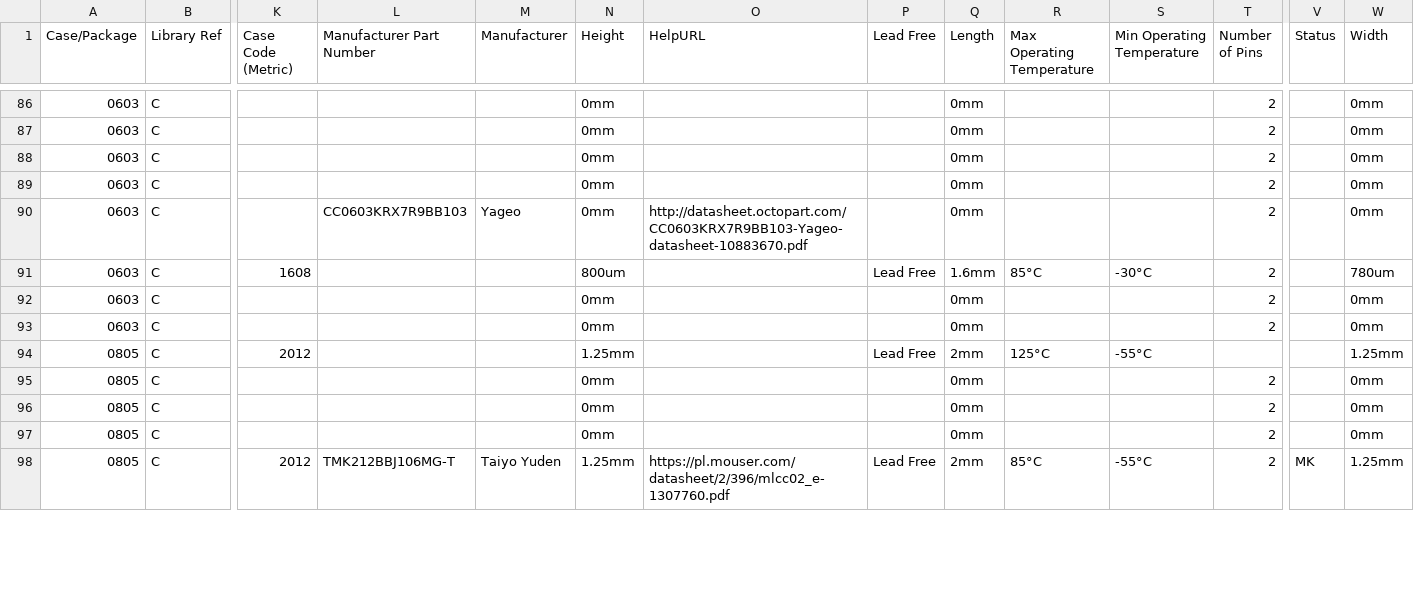
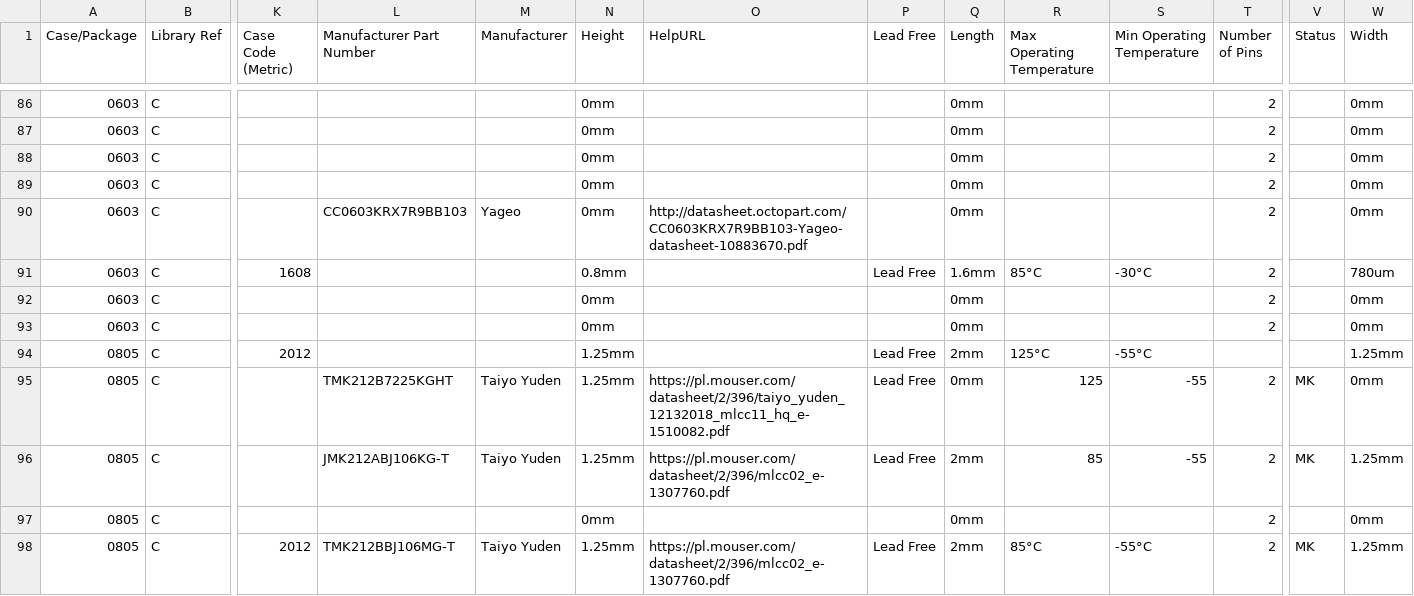
Before and after one commit to mszkowalik/7Sigma, a CSV file: _export/Capacitors_MLCC.csv, drawn as a sheet; only a part is shown, gaps mark what is left out; the diff covers the shown part only; the diff names each change by its address in the sheet, - before the commit and + after, or states it on an @@ line.

```diff
--- a/_export/Capacitors_MLCC.csv
+++ b/_export/Capacitors_MLCC.csv
-N91 (Height): 800um
+N91 (Height): 0.8mm
-L95 (Manufacturer Part Number): (empty)
+L95 (Manufacturer Part Number): TMK212B7225KGHT
-M95:M96 (Manufacturer): (empty)
+M95:M96 (Manufacturer): Taiyo Yuden
-N95:N96 (Height): 0mm
+N95:N96 (Height): 1.25mm
-O95 (HelpURL): (empty)
+O95 (HelpURL): https://pl.mouser.com/datasheet/2/396/taiyo_yuden_12132018_mlcc11_hq_e-1510082.pdf
-P95:P96 (Lead Free): (empty)
+P95:P96 (Lead Free): Lead Free
-R95 (Max Operating Temperature): (empty)
+R95 (Max Operating Temperature): 125
-S95:S96 (Min Operating Temperature): (empty)
+S95:S96 (Min Operating Temperature): -55
-V95:V96 (Status): (empty)
+V95:V96 (Status): MK
-L96 (Manufacturer Part Number): (empty)
+L96 (Manufacturer Part Number): JMK212ABJ106KG-T
-O96 (HelpURL): (empty)
+O96 (HelpURL): https://pl.mouser.com/datasheet/2/396/mlcc02_e-1307760.pdf
-Q96 (Length): 0mm
+Q96 (Length): 2mm
-R96 (Max Operating Temperature): (empty)
+R96 (Max Operating Temperature): 85
-W96 (Width): 0mm
+W96 (Width): 1.25mm
```
Also changed, not shown: 110 edited cells elsewhere in this file, _export/Connectors_RF.csv, _export/Diodes_Shottky.csv, 4 other files.
